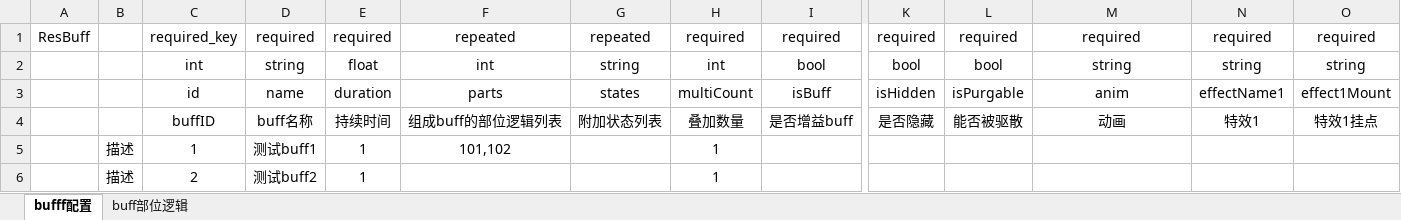
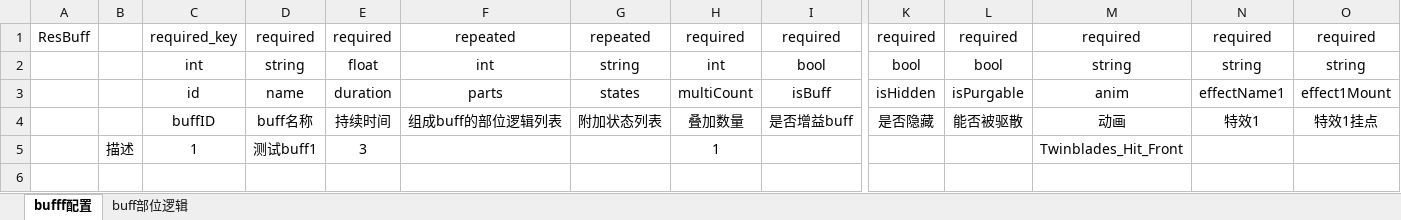
Before and after one commit to 353162889/ACTDemo, an Excel workbook: tools/Data/Excels/buff配置.xlsx, sheet bufff配置, drawn as a sheet; only a part is shown, gaps mark what is left out; values as stored, in another font and other column widths than the file's, no borders; rows hold the shown columns only; the diff names each change by its address in the sheet, - before the commit and + after, or states it on an @@ line.

```diff
--- a/tools/Data/Excels/buff配置.xlsx (sheet bufff配置)
+++ b/tools/Data/Excels/buff配置.xlsx (sheet bufff配置)
-E5: 1
+E5: 3
-F5: 101,102
+F5: (empty)
-M5: (empty)
+M5: Twinblades_Hit_Front
-row 6:  | 描述 | 2 | 测试buff2 | 1 |  |  | 1
```
Also changed, not shown: 27 other files.
